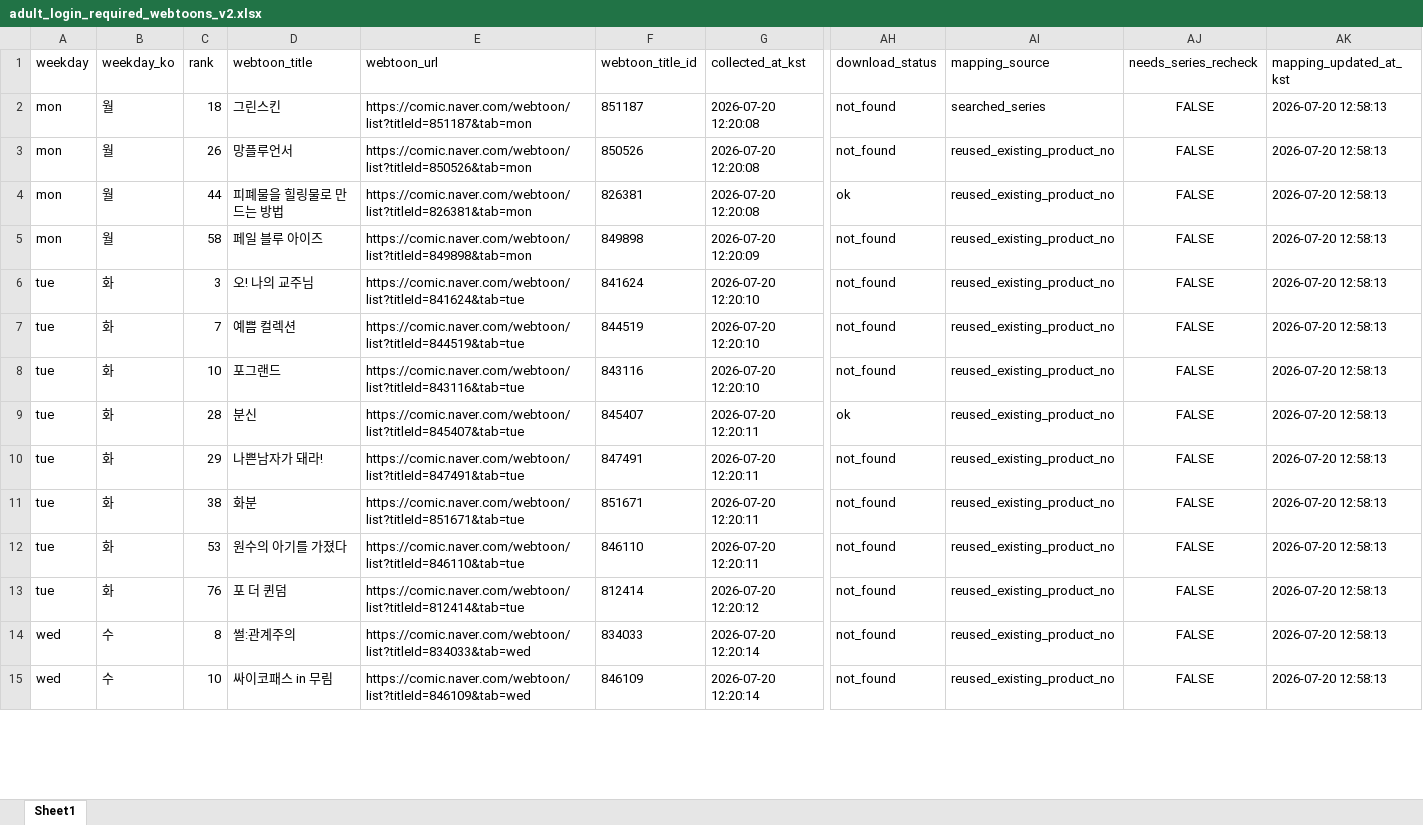
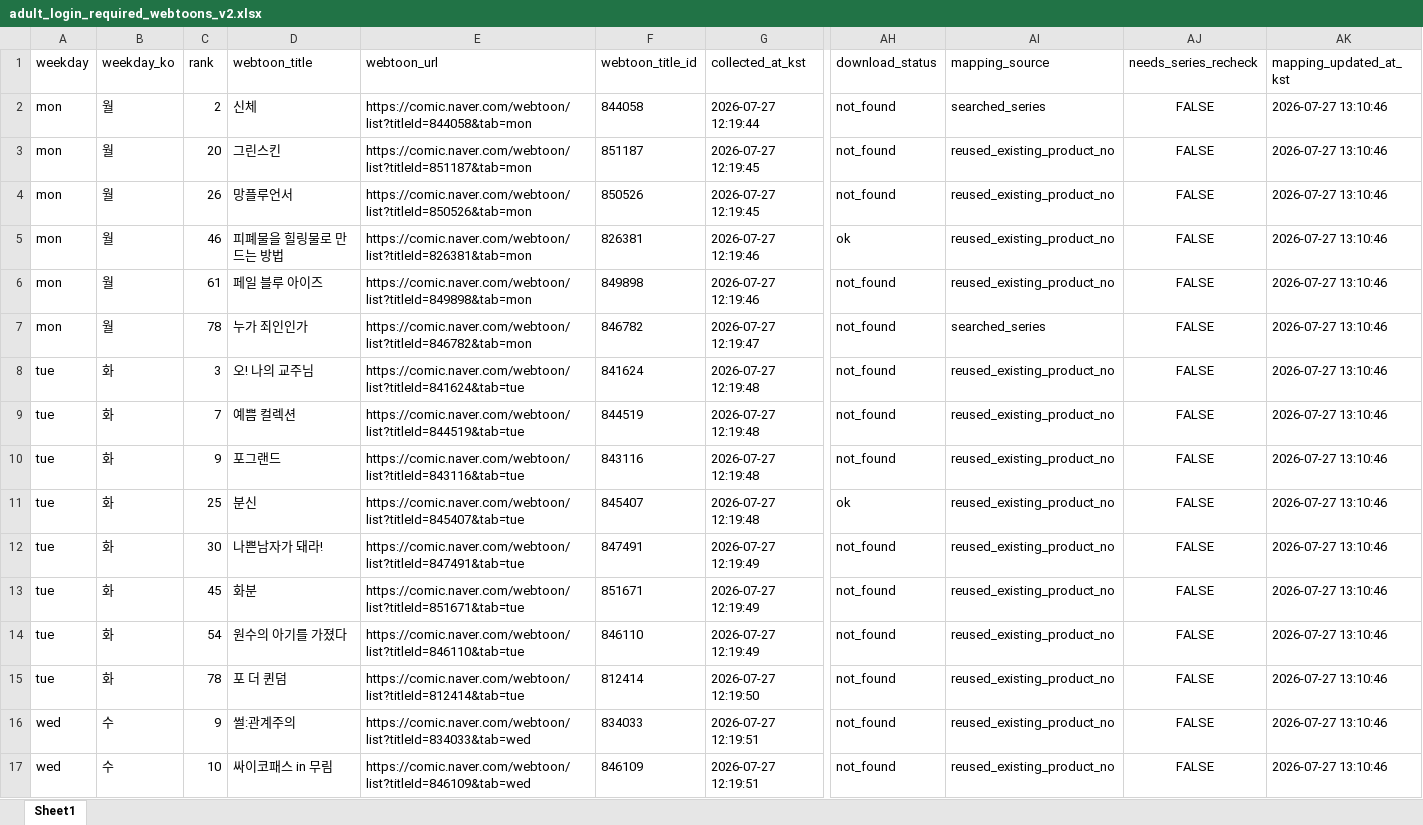
Before and after one commit to johnlee211/web_dash1, an Excel workbook: data/adult_login_required_webtoons_v2.xlsx, sheet Sheet1, drawn as a sheet; only a part is shown, gaps mark what is left out; values as stored, in another font and other column widths than the file's, no borders; addresses are those after the commit; rows hold the shown columns only; the diff covers the shown part only; the diff names each change by its address in the sheet, - before the commit and + after, or states it on an @@ line.

```diff
--- a/data/adult_login_required_webtoons_v2.xlsx (sheet Sheet1)
+++ b/data/adult_login_required_webtoons_v2.xlsx (sheet Sheet1)
+row 2: mon | 월 | 2 | 신체 | https://comic.naver.com/webtoon/list?titleId=844058&tab=mon | 844058 | 2026-07-27 12:19:44 | not_found | searched_series | FALSE | 2026-07-27 13:10:46
-C3 (rank): 18
+C3 (rank): 20
-G3:G4 (collected_at_kst): 2026-07-20 12:20:08
+G3:G4 (collected_at_kst): 2026-07-27 12:19:45
-AI3 (mapping_source): searched_series
+AI3 (mapping_source): reused_existing_product_no
-AK3:AK6 (mapping_updated_at_kst): 2026-07-20 12:58:13
+AK3:AK6 (mapping_updated_at_kst): 2026-07-27 13:10:46
-C5 (rank): 44
+C5 (rank): 46
-G5 (collected_at_kst): 2026-07-20 12:20:08
+G5 (collected_at_kst): 2026-07-27 12:19:46
-C6 (rank): 58
+C6 (rank): 61
-G6 (collected_at_kst): 2026-07-20 12:20:09
+G6 (collected_at_kst): 2026-07-27 12:19:46
+row 7: mon | 월 | 78 | 누가 죄인인가 | https://comic.naver.com/webtoon/list?titleId=846782&tab=mon | 846782 | 2026-07-27 12:19:47 | not_found | searched_series | FALSE | 2026-07-27 13:10:46
-G8:G10 (collected_at_kst): 2026-07-20 12:20:10
+G8:G10 (collected_at_kst): 2026-07-27 12:19:48
-AK8:AK17 (mapping_updated_at_kst): 2026-07-20 12:58:13
+AK8:AK17 (mapping_updated_at_kst): 2026-07-27 13:10:46
-C10 (rank): 10
+C10 (rank): 9
-C11 (rank): 28
+C11 (rank): 25
-G11 (collected_at_kst): 2026-07-20 12:20:11
+G11 (collected_at_kst): 2026-07-27 12:19:48
-C12 (rank): 29
+C12 (rank): 30
-G12:G14 (collected_at_kst): 2026-07-20 12:20:11
+G12:G14 (collected_at_kst): 2026-07-27 12:19:49
-C13 (rank): 38
+C13 (rank): 45
-C14 (rank): 53
+C14 (rank): 54
-C15 (rank): 76
+C15 (rank): 78
-G15 (collected_at_kst): 2026-07-20 12:20:12
+G15 (collected_at_kst): 2026-07-27 12:19:50
-C16 (rank): 8
+C16 (rank): 9
-G16:G17 (collected_at_kst): 2026-07-20 12:20:14
+G16:G17 (collected_at_kst): 2026-07-27 12:19:51
```
Also changed, not shown: 1 added row, 4 removed rows and 101 edited cells elsewhere in this sheet, data/naver_webtoon_series_mapping_duplicate_rows.xlsx, data/naver_webtoon_series_productNo_mapping_v2_title_cleaned.xlsx, 9 other files.
